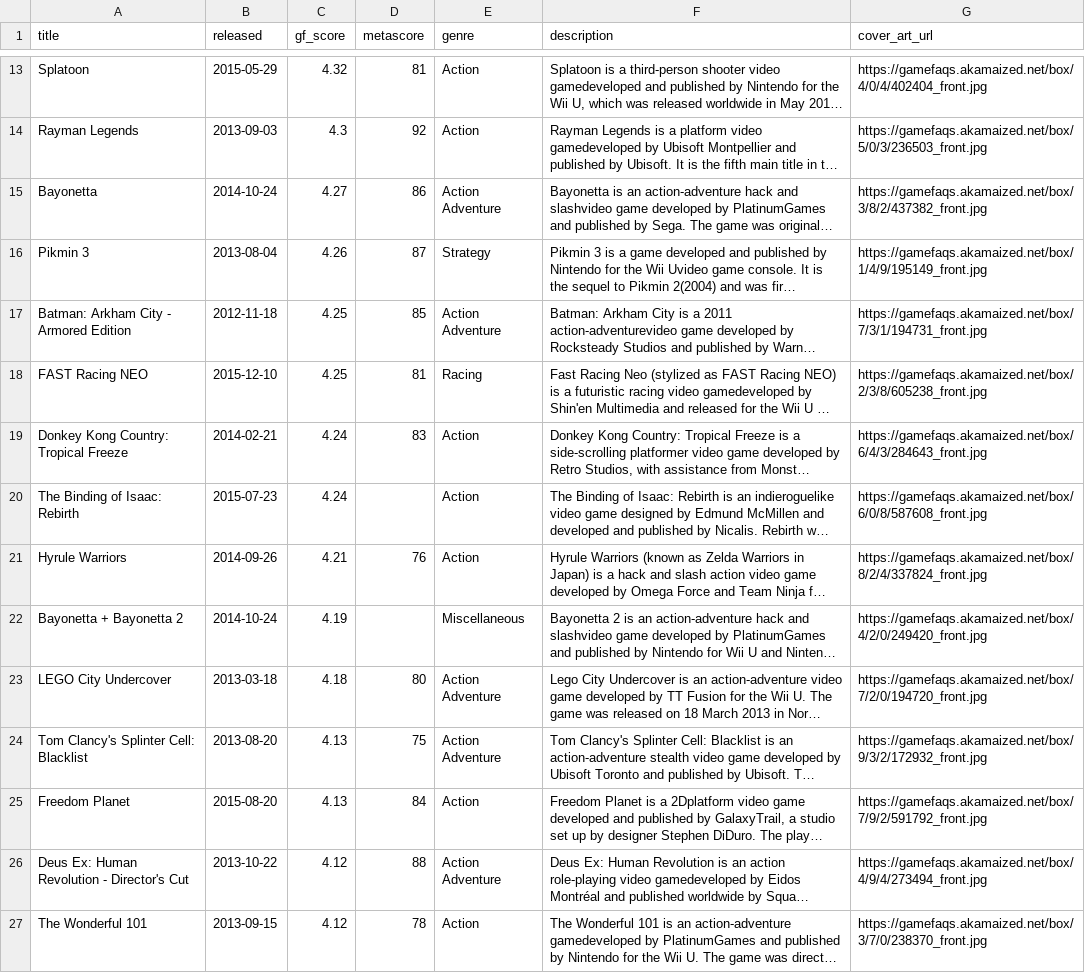
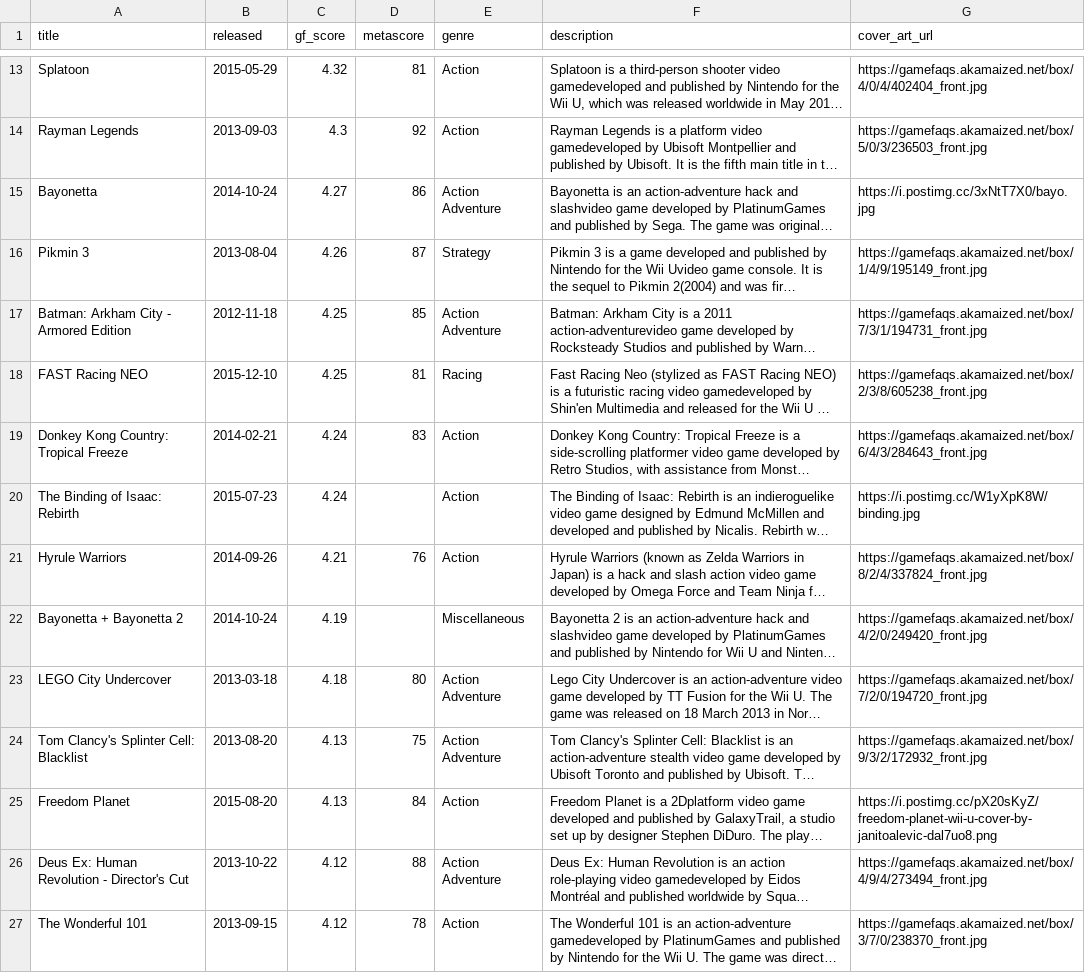
Before and after one commit to karlforshaw/opengamedb, a CSV file: wii_u.csv, drawn as a sheet; only a part is shown, gaps mark what is left out; long unchanged cells end in …; the diff names each change by its address in the sheet, - before the commit and + after, or states it on an @@ line.

Commit message:
Bayonetta, Binding of Isaac, and Freedom Planet covers
Signed-off-by: Karl Forshaw <karlforshaw@gmail.com>

```diff
--- a/wii_u.csv
+++ b/wii_u.csv
-G15 (cover_art_url): https://gamefaqs.akamaized.net/box/3/8/2/437382_front.jpg
+G15 (cover_art_url): https://i.postimg.cc/3xNtT7X0/bayo.jpg
-G20 (cover_art_url): https://gamefaqs.akamaized.net/box/6/0/8/587608_front.jpg
+G20 (cover_art_url): https://i.postimg.cc/W1yXpK8W/binding.jpg
-G25 (cover_art_url): https://gamefaqs.akamaized.net/box/7/9/2/591792_front.jpg
+G25 (cover_art_url): https://i.postimg.cc/pX20sKyZ/freedom-planet-wii-u-cover-by-janitoalevic-dal7uo8.png
```
